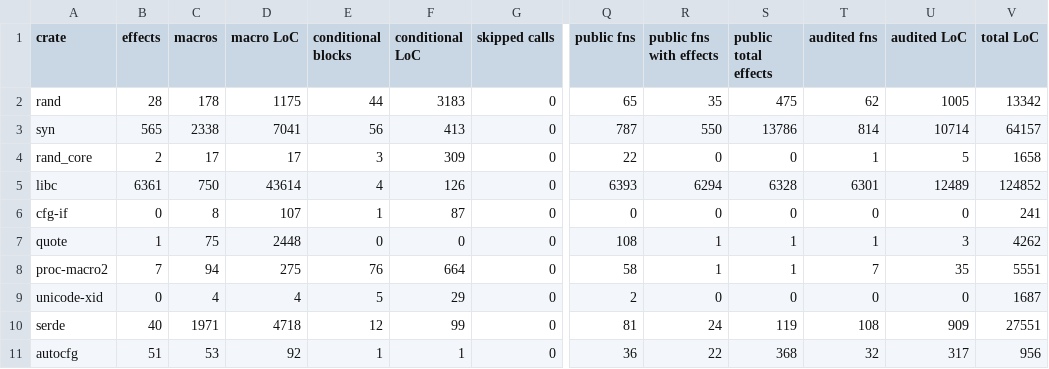
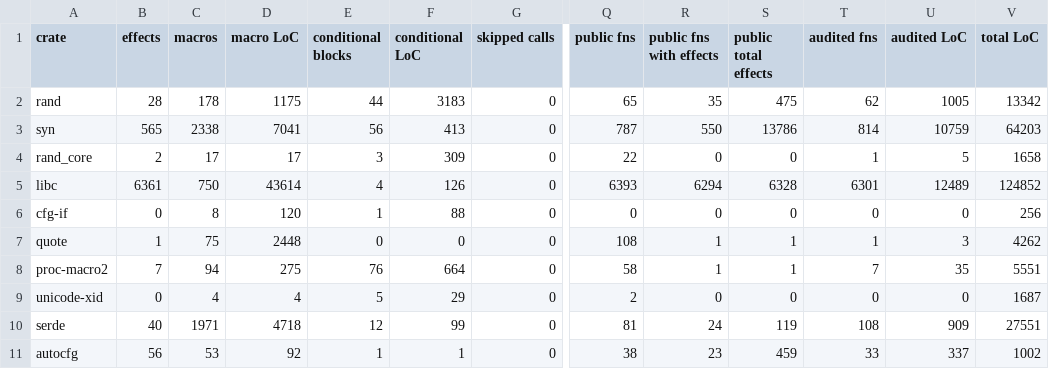
Before and after one commit to PLSysSec/cargo-scan, a CSV file: data/results/top10_metadata.csv, drawn as a sheet; only a part is shown, gaps mark what is left out; the diff names each change by its address in the sheet, - before the commit and + after, or states it on an @@ line.

Commit message:
Added fnptr and closure creation tests in macro test

```diff
--- a/data/results/top10_metadata.csv
+++ b/data/results/top10_metadata.csv
-U3 (audited LoC): 10714
+U3 (audited LoC): 10759
-V3 (total LoC): 64157
+V3 (total LoC): 64203
-D6 (macro LoC): 107
+D6 (macro LoC): 120
-F6 (conditional LoC): 87
+F6 (conditional LoC): 88
-V6 (total LoC): 241
+V6 (total LoC): 256
-B11 (effects): 51
+B11 (effects): 56
-Q11 (public fns): 36
+Q11 (public fns): 38
-R11 (public fns with effects): 22
+R11 (public fns with effects): 23
-S11 (public total effects): 368
+S11 (public total effects): 459
-T11 (audited fns): 32
+T11 (audited fns): 33
-U11 (audited LoC): 317
+U11 (audited LoC): 337
-V11 (total LoC): 956
+V11 (total LoC): 1002
```
Also changed, not shown: data/results/test_metadata.csv, data/results/top10_patterns.csv, 3 other files.
